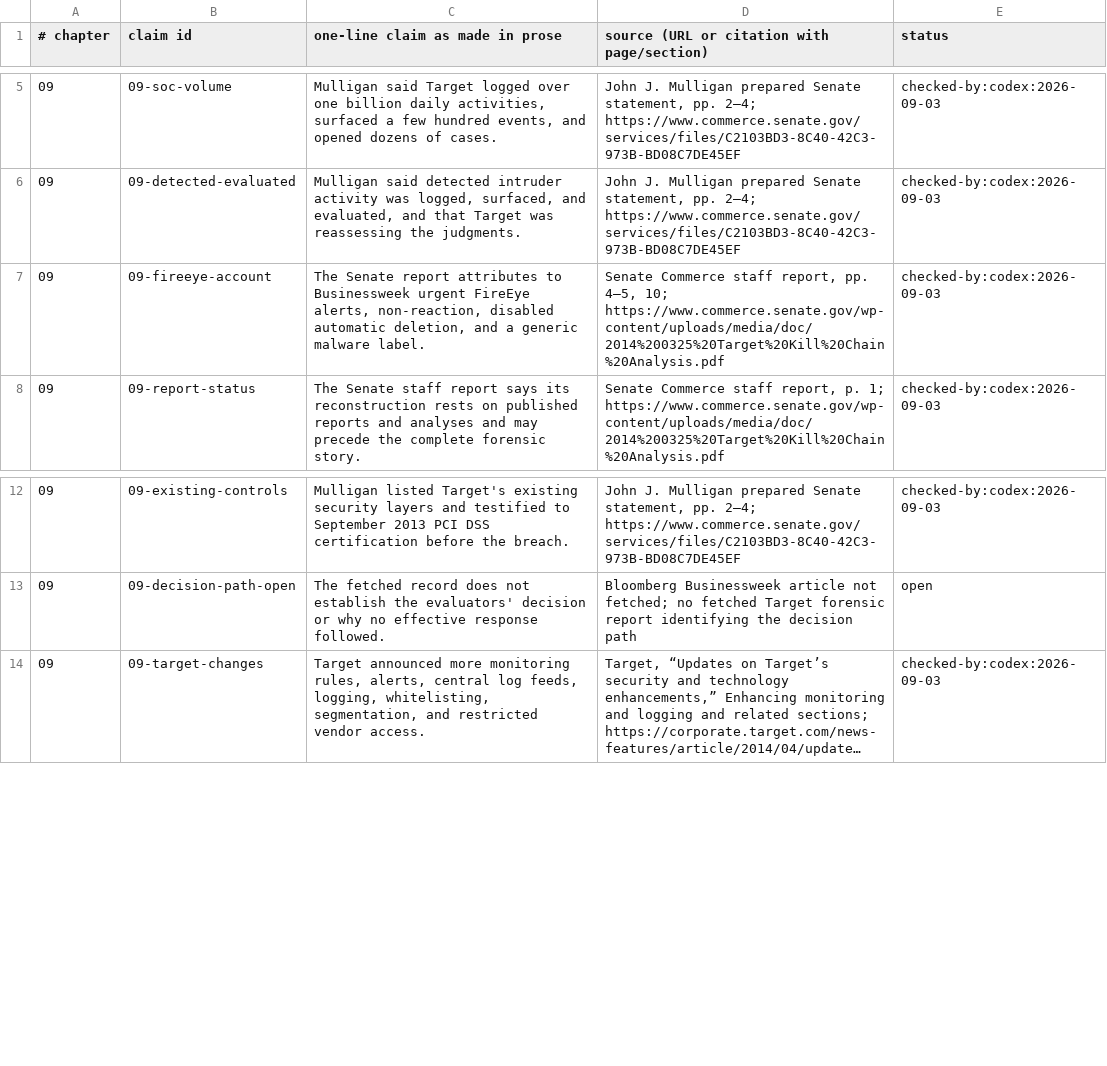
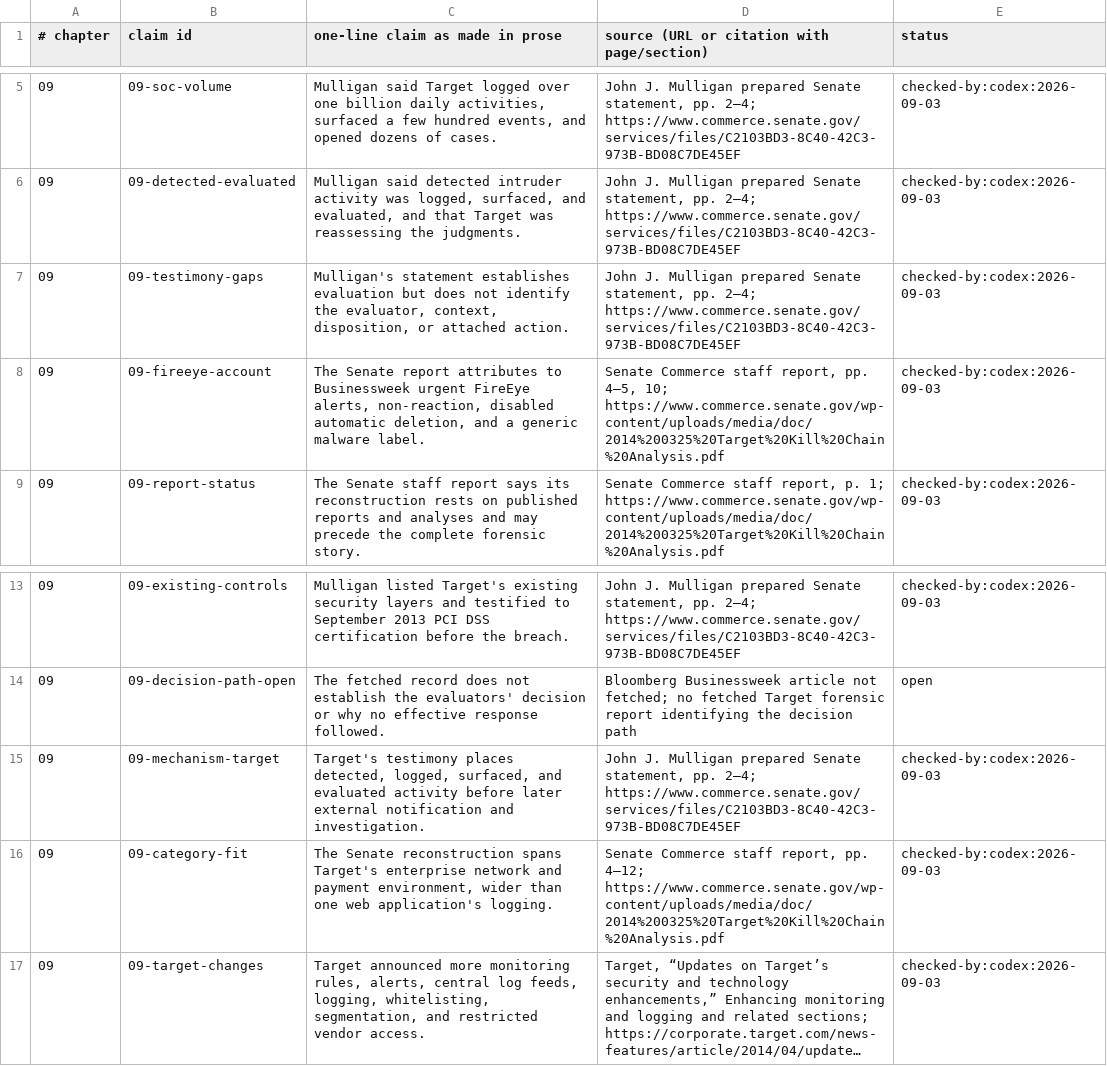
Before and after one commit to AnthonyKot/book17, a TSV file: checks/claims/09.tsv, drawn as a sheet; only a part is shown, gaps mark what is left out; long unchanged cells end in …; the diff names each change by its address in the sheet, - before the commit and + after, or states it on an @@ line.

Commit message:
WIP ch.09: repeated prose claims registered

```diff
--- a/checks/claims/09.tsv
+++ b/checks/claims/09.tsv
+row 7: 09 | 09-testimony-gaps | Mulligan's statement establishes evaluation but does not identify the evaluator, context, disposition, or attached action. | John J. Mulligan prepared Senate statement, pp. 2–4; https://www.commerce.senate.gov/services/files/C2103BD3-8C40-42C3-973B-BD08C7DE45EF | checked-by:codex:2026-09-03
+row 15: 09 | 09-mechanism-target | Target's testimony places detected, logged, surfaced, and evaluated activity before later external notification and investigation. | John J. Mulligan prepared Senate statement, pp. 2–4; https://www.commerce.senate.gov/services/files/C2103BD3-8C40-42C3-973B-BD08C7DE45EF | checked-by:codex:2026-09-03
+row 16: 09 | 09-category-fit | The Senate reconstruction spans Target's enterprise network and payment environment, wider than one web application's logging. | Senate Commerce staff report, pp. 4–12; https://www.commerce.senate.gov/wp-content/uploads/media/doc/2014%200325%20Target%20Kill%20Chain%20Analysis.pdf | checked-by:codex:2026-09-03
```
